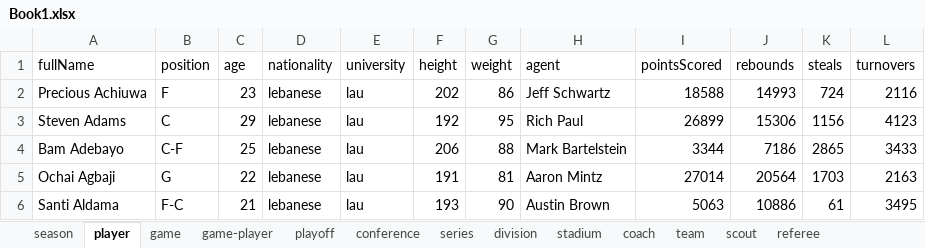
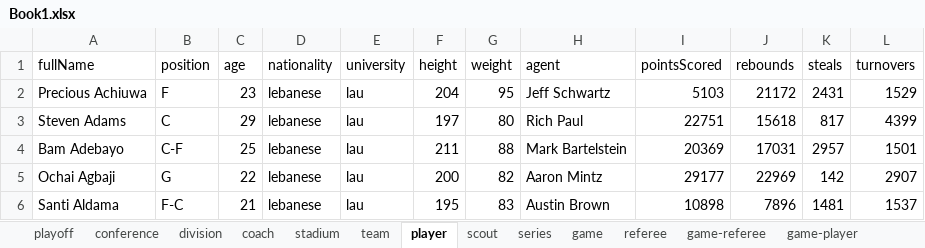
Before and after one commit to rami-666/db_project, an Excel workbook: Book1.xlsx, sheet player, drawn as a sheet; only a part is shown; values as stored, in another font and other column widths than the file's, no borders; the diff covers the shown part only; the diff names each change by its address in the sheet, - before the commit and + after, or states it on an @@ line.

```diff
--- a/Book1.xlsx (sheet player)
+++ b/Book1.xlsx (sheet player)
@@ sheet tab order changed: playoff | conference | division | coach | stadium | team | player | scout | series | game | referee | game-referee | game-player @@
-F2 (height): 202
+F2 (height): 204
-G2 (weight): 86
+G2 (weight): 95
-I2 (pointsScored): 18588
+I2 (pointsScored): 5103
-J2 (rebounds): 14993
+J2 (rebounds): 21172
-K2 (steals): 724
+K2 (steals): 2431
-L2 (turnovers): 2116
+L2 (turnovers): 1529
-F3 (height): 192
+F3 (height): 197
-G3 (weight): 95
+G3 (weight): 80
-I3 (pointsScored): 26899
+I3 (pointsScored): 22751
-J3 (rebounds): 15306
+J3 (rebounds): 15618
-K3 (steals): 1156
+K3 (steals): 817
-L3 (turnovers): 4123
+L3 (turnovers): 4399
-F4 (height): 206
+F4 (height): 211
-I4 (pointsScored): 3344
+I4 (pointsScored): 20369
-J4 (rebounds): 7186
+J4 (rebounds): 17031
-K4 (steals): 2865
+K4 (steals): 2957
-L4 (turnovers): 3433
+L4 (turnovers): 1501
-F5 (height): 191
+F5 (height): 200
-G5 (weight): 81
+G5 (weight): 82
-I5 (pointsScored): 27014
+I5 (pointsScored): 29177
-J5 (rebounds): 20564
+J5 (rebounds): 22969
-K5 (steals): 1703
+K5 (steals): 142
-L5 (turnovers): 2163
+L5 (turnovers): 2907
-F6 (height): 193
+F6 (height): 195
-G6 (weight): 90
+G6 (weight): 83
-I6 (pointsScored): 5063
+I6 (pointsScored): 10898
-J6 (rebounds): 10886
+J6 (rebounds): 7896
-K6 (steals): 61
+K6 (steals): 1481
-L6 (turnovers): 3495
+L6 (turnovers): 1537
```
Also changed, not shown: 461 edited cells elsewhere in this sheet, sheet game, sheet team, sheet stadium, sheet playoff, sheet season, formulas that keep their value, 4 other files.
